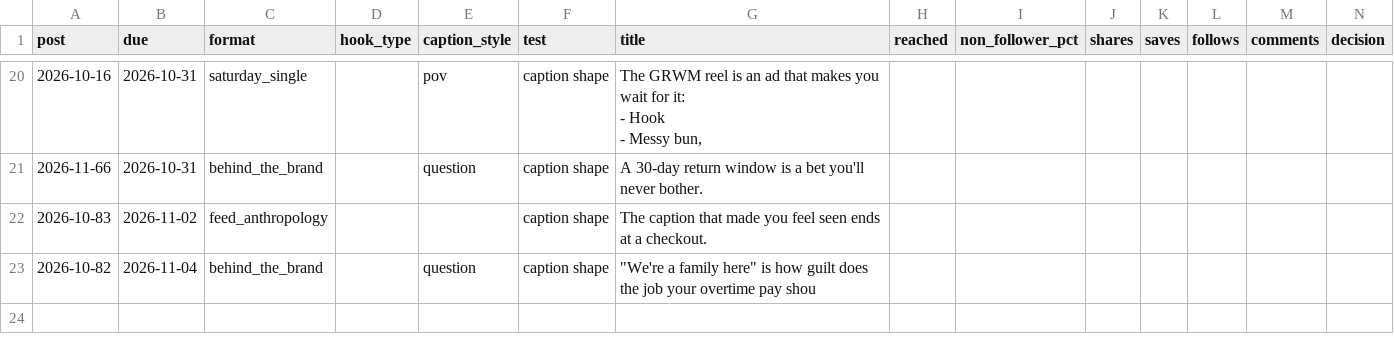
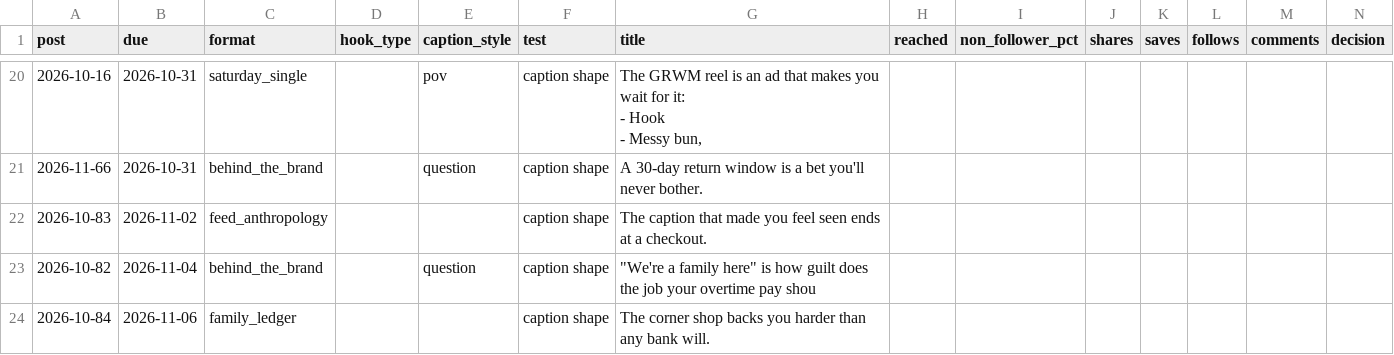
Before and after one commit to Merkabah23/ananya-engine, a CSV file: state/scorecard.csv, drawn as a sheet; only a part is shown, gaps mark what is left out.

Commit message:
state: daily 2026-10-31

```diff
--- a/state/scorecard.csv
+++ b/state/scorecard.csv
@@ -25 +25,2 @@ post,due,format,hook_type,caption_style,test,title,reached,non_follower_pct,shar
 2026-10-82,2026-11-04,behind_the_brand,,question,caption shape,"""We're a family here"" is how guilt does the job your overtime pay shou",,,,,,,
+2026-10-84,2026-11-06,family_ledger,,,caption shape,The corner shop backs you harder than any bank will.,,,,,,,
```
Also changed, not shown: 6 other files.
